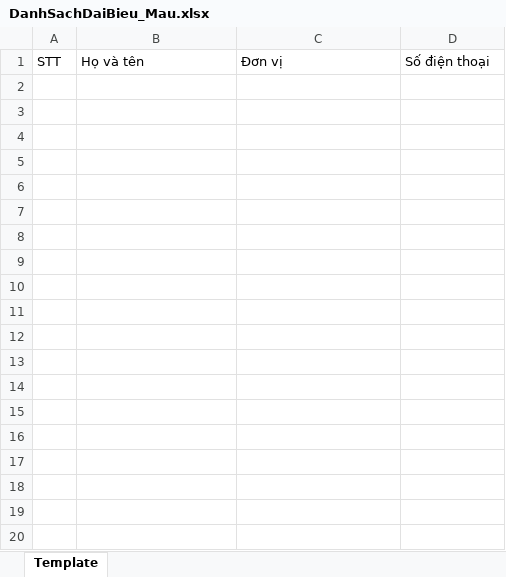
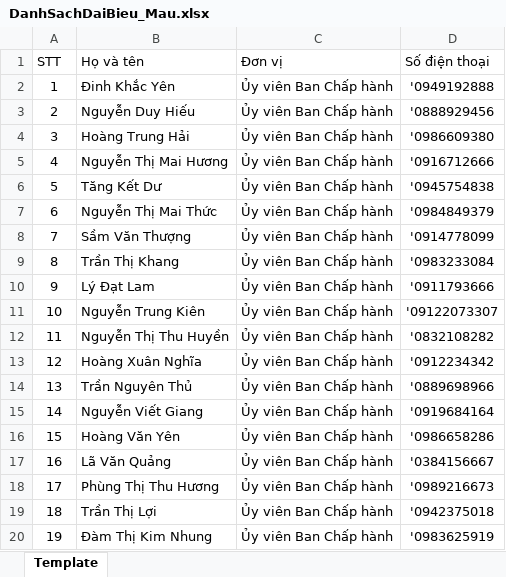
Before and after one commit to mongvanmuoi-droid/HE-THONG-DIEM-DANH-QR, an Excel workbook: DanhSachDaiBieu_Mau.xlsx, sheet Template, drawn as a sheet; only a part is shown; values as stored, in another font and other column widths than the file's, no borders; conditional formats not drawn; the diff covers the shown part only; the diff names each change by its address in the sheet, - before the commit and + after, or states it on an @@ line.

```diff
--- a/DanhSachDaiBieu_Mau.xlsx (sheet Template)
+++ b/DanhSachDaiBieu_Mau.xlsx (sheet Template)
+row 2: 1 | Đinh Khắc Yên | Ủy viên Ban Chấp hành | '0949192888
+row 3: 2 | Nguyễn Duy Hiếu | Ủy viên Ban Chấp hành | '0888929456
+row 4: 3 | Hoàng Trung Hải | Ủy viên Ban Chấp hành | '0986609380
+row 5: 4 | Nguyễn Thị Mai Hương | Ủy viên Ban Chấp hành | '0916712666
+row 6: 5 | Tăng Kết Dư | Ủy viên Ban Chấp hành | '0945754838
+row 7: 6 | Nguyễn Thị Mai Thức | Ủy viên Ban Chấp hành | '0984849379
+row 8: 7 | Sầm Văn Thượng | Ủy viên Ban Chấp hành | '0914778099
+row 9: 8 | Trần Thị Khang | Ủy viên Ban Chấp hành | '0983233084
+row 10: 9 | Lý Đạt Lam | Ủy viên Ban Chấp hành | '0911793666
+row 11: 10 | Nguyễn Trung Kiên | Ủy viên Ban Chấp hành | '09122073307
+row 12: 11 | Nguyễn Thị Thu Huyền | Ủy viên Ban Chấp hành | '0832108282
+row 13: 12 | Hoàng Xuân Nghĩa | Ủy viên Ban Chấp hành | '0912234342
+row 14: 13 | Trần Nguyên Thủ | Ủy viên Ban Chấp hành | '0889698966
+row 15: 14 | Nguyễn Viết Giang | Ủy viên Ban Chấp hành | '0919684164
+row 16: 15 | Hoàng Văn Yên | Ủy viên Ban Chấp hành | '0986658286
+row 17: 16 | Lã Văn Quảng | Ủy viên Ban Chấp hành | '0384156667
+row 18: 17 | Phùng Thị Thu Hương | Ủy viên Ban Chấp hành | '0989216673
+row 19: 18 | Trần Thị Lợi | Ủy viên Ban Chấp hành | '0942375018
+row 20: 19 | Đàm Thị Kim Nhung | Ủy viên Ban Chấp hành | '0983625919
```
Also changed, not shown: 127 added rows elsewhere in this sheet, 4 other files.
